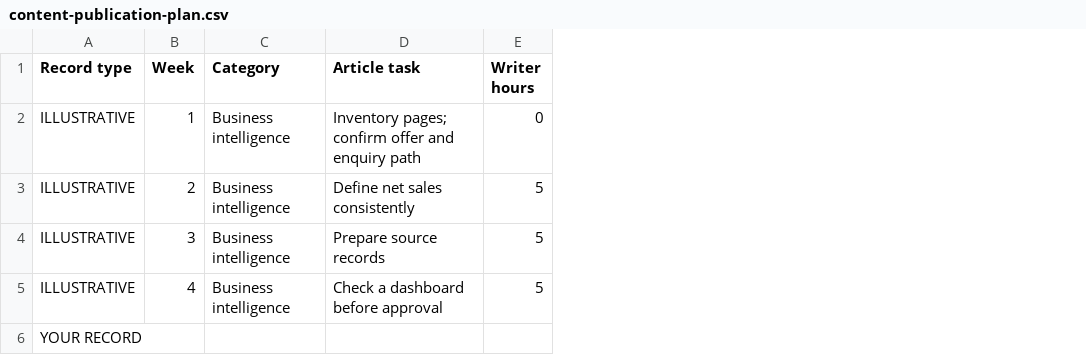
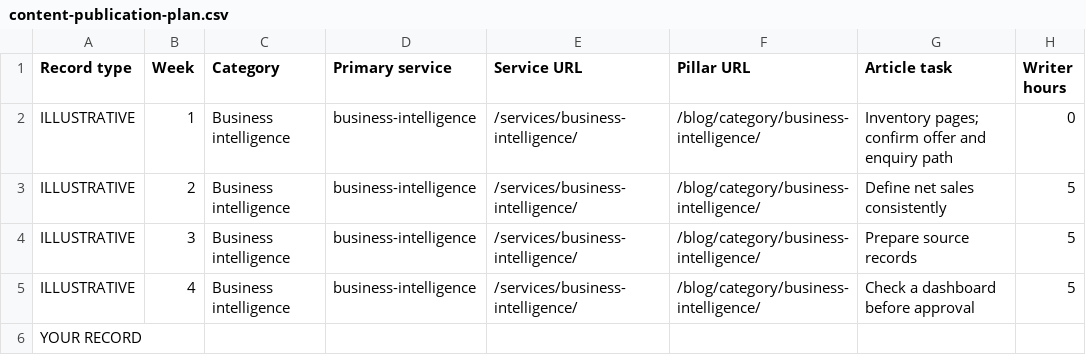
Before and after one commit to ZINC-Digital-of-Miami/zinc-digital-web, a CSV file: public/downloads/content-publication-plan.csv, drawn as a sheet; only a part is shown; the diff names each change by its address in the sheet, - before the commit and + after, or states it on an @@ line.

Commit message:
Correct published pillar guidance and its planning resources

```diff
--- a/public/downloads/content-publication-plan.csv
+++ b/public/downloads/content-publication-plan.csv
+column D (Primary service), rows 2-5: all business-intelligence
+column E (Service URL), rows 2-5: all /services/business-intelligence/
+column F (Pillar URL), rows 2-5: all /blog/category/business-intelligence/
```
Also changed, not shown: 14 other files.
